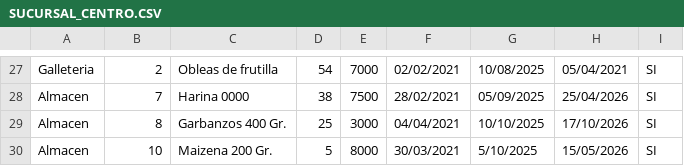
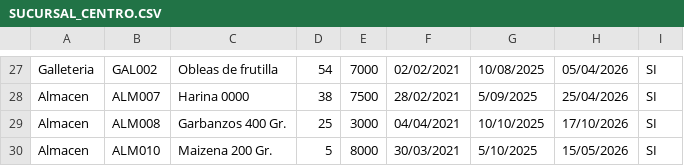
Before and after one commit to TrusTheDev/TP2, a CSV file: SUCURSAL_CENTRO.CSV, drawn as a sheet; only a part is shown, gaps mark what is left out; the diff covers the shown part only; the diff names each change by its address in the sheet, - before the commit and + after, or states it on an @@ line.

```diff
--- a/SUCURSAL_CENTRO.CSV
+++ b/SUCURSAL_CENTRO.CSV
-B27: 2
+B27: GAL002
-H27: 05/04/2021
+H27: 05/04/2026
-B28: 7
+B28: ALM007
-G28: 05/09/2025
+G28: 5/09/2025
-B29: 8
+B29: ALM008
-B30: 10
+B30: ALM010
```
Also changed, not shown: 32 edited cells elsewhere in this file, 4 other files.
